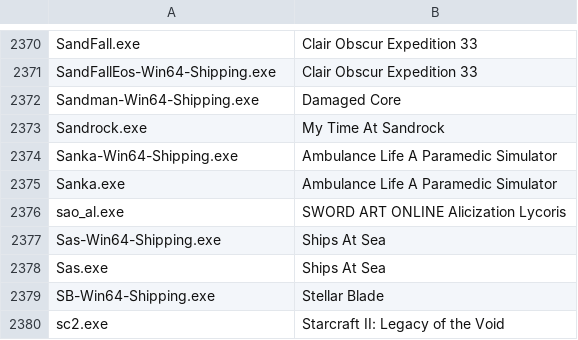
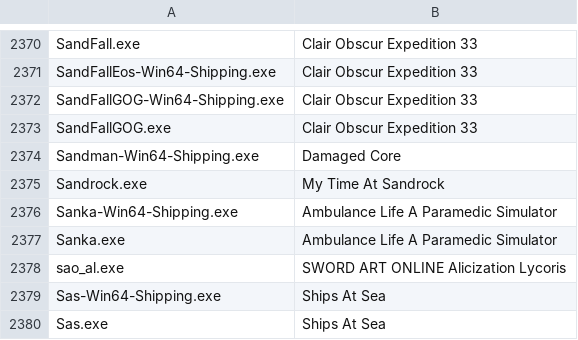
Before and after one commit to Meldoner/games-ruleset, a TSV file: sources/nvidia.tsv, drawn as a sheet; only a part is shown, gaps mark what is left out; the shorter side is filled out with more unchanged rows.

```diff
--- a/sources/nvidia.tsv
+++ b/sources/nvidia.tsv
@@ -2371,2 +2371,4 @@ SandFall.exe	Clair Obscur Expedition 33
 SandFallEos-Win64-Shipping.exe	Clair Obscur Expedition 33
+SandFallGOG-Win64-Shipping.exe	Clair Obscur Expedition 33
+SandFallGOG.exe	Clair Obscur Expedition 33
 Sandman-Win64-Shipping.exe	Damaged Core
```
Also changed, not shown: sources/discord.tsv, 3 other files.
